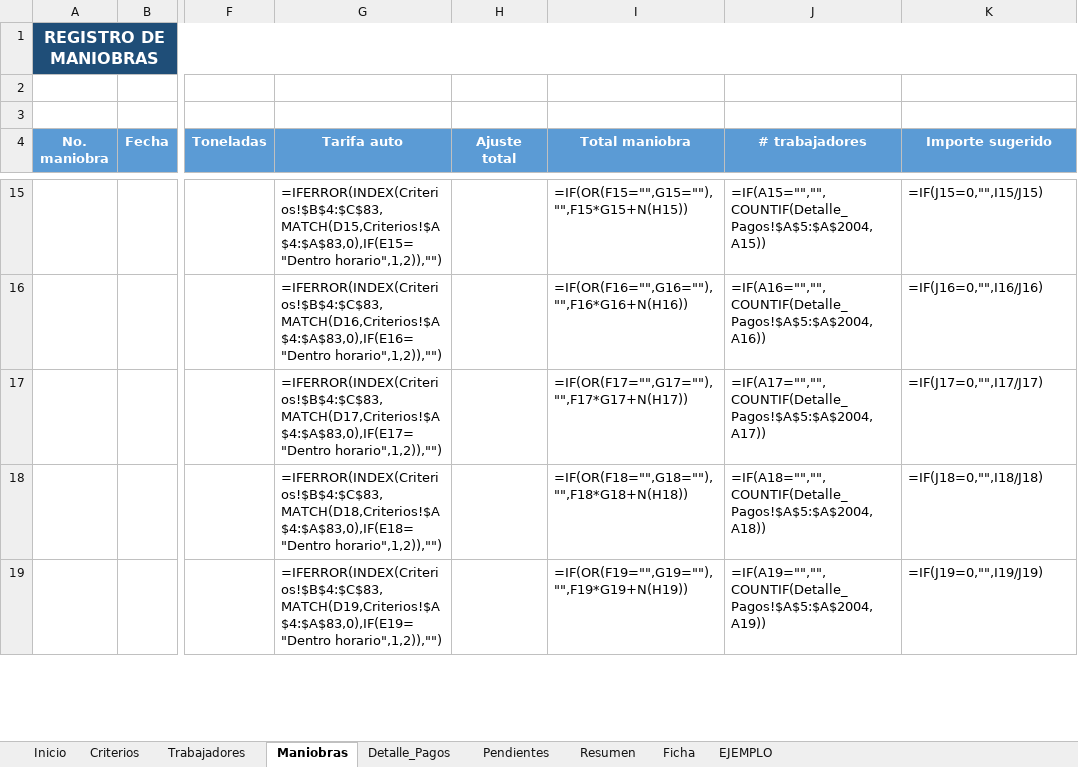
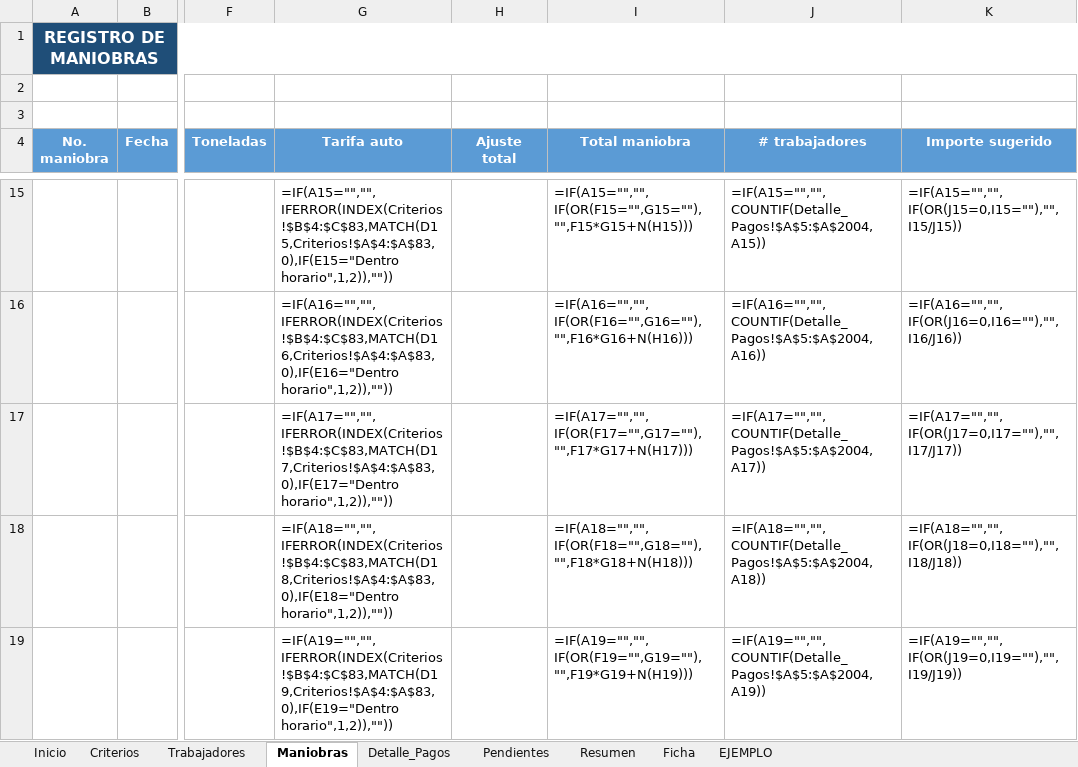
Before and after one commit to Alfredo-ctrl/excel-maniobras-descarga, an Excel workbook: archivos/EJEMPLO LOBA - version con datos de prueba.xlsx, sheet Maniobras, drawn as a sheet; only a part is shown, gaps mark what is left out; values as stored, in another font and other column widths than the file's, no borders; formulas without a stored value are shown as written; conditional formats and table styles not drawn; the diff covers the shown part only; the diff names each change by its address in the sheet, - before the commit and + after, or states it on an @@ line.

```diff
--- a/archivos/EJEMPLO LOBA - version con datos de prueba.xlsx (sheet Maniobras)
+++ b/archivos/EJEMPLO LOBA - version con datos de prueba.xlsx (sheet Maniobras)
-G15 (Tarifa auto): =IFERROR(INDEX(Criterios!$B$4:$C$83,MATCH(D15,Criterios!$A$4:$A$83,0),IF(E15="Dentro horario",1,2)),"")
+G15 (Tarifa auto): =IF(A15="","",IFERROR(INDEX(Criterios!$B$4:$C$83,MATCH(D15,Criterios!$A$4:$A$83,0),IF(E15="Dentro horario",1,2)),""))
-I15 (Total maniobra): =IF(OR(F15="",G15=""),"",F15*G15+N(H15))
+I15 (Total maniobra): =IF(A15="","",IF(OR(F15="",G15=""),"",F15*G15+N(H15)))
-K15 (Importe sugerido): =IF(J15=0,"",I15/J15)
+K15 (Importe sugerido): =IF(A15="","",IF(OR(J15=0,I15=""),"",I15/J15))
-G16 (Tarifa auto): =IFERROR(INDEX(Criterios!$B$4:$C$83,MATCH(D16,Criterios!$A$4:$A$83,0),IF(E16="Dentro horario",1,2)),"")
+G16 (Tarifa auto): =IF(A16="","",IFERROR(INDEX(Criterios!$B$4:$C$83,MATCH(D16,Criterios!$A$4:$A$83,0),IF(E16="Dentro horario",1,2)),""))
-I16 (Total maniobra): =IF(OR(F16="",G16=""),"",F16*G16+N(H16))
+I16 (Total maniobra): =IF(A16="","",IF(OR(F16="",G16=""),"",F16*G16+N(H16)))
-K16 (Importe sugerido): =IF(J16=0,"",I16/J16)
+K16 (Importe sugerido): =IF(A16="","",IF(OR(J16=0,I16=""),"",I16/J16))
-G17 (Tarifa auto): =IFERROR(INDEX(Criterios!$B$4:$C$83,MATCH(D17,Criterios!$A$4:$A$83,0),IF(E17="Dentro horario",1,2)),"")
+G17 (Tarifa auto): =IF(A17="","",IFERROR(INDEX(Criterios!$B$4:$C$83,MATCH(D17,Criterios!$A$4:$A$83,0),IF(E17="Dentro horario",1,2)),""))
-I17 (Total maniobra): =IF(OR(F17="",G17=""),"",F17*G17+N(H17))
+I17 (Total maniobra): =IF(A17="","",IF(OR(F17="",G17=""),"",F17*G17+N(H17)))
-K17 (Importe sugerido): =IF(J17=0,"",I17/J17)
+K17 (Importe sugerido): =IF(A17="","",IF(OR(J17=0,I17=""),"",I17/J17))
-G18 (Tarifa auto): =IFERROR(INDEX(Criterios!$B$4:$C$83,MATCH(D18,Criterios!$A$4:$A$83,0),IF(E18="Dentro horario",1,2)),"")
+G18 (Tarifa auto): =IF(A18="","",IFERROR(INDEX(Criterios!$B$4:$C$83,MATCH(D18,Criterios!$A$4:$A$83,0),IF(E18="Dentro horario",1,2)),""))
-I18 (Total maniobra): =IF(OR(F18="",G18=""),"",F18*G18+N(H18))
+I18 (Total maniobra): =IF(A18="","",IF(OR(F18="",G18=""),"",F18*G18+N(H18)))
-K18 (Importe sugerido): =IF(J18=0,"",I18/J18)
+K18 (Importe sugerido): =IF(A18="","",IF(OR(J18=0,I18=""),"",I18/J18))
-G19 (Tarifa auto): =IFERROR(INDEX(Criterios!$B$4:$C$83,MATCH(D19,Criterios!$A$4:$A$83,0),IF(E19="Dentro horario",1,2)),"")
+G19 (Tarifa auto): =IF(A19="","",IFERROR(INDEX(Criterios!$B$4:$C$83,MATCH(D19,Criterios!$A$4:$A$83,0),IF(E19="Dentro horario",1,2)),""))
-I19 (Total maniobra): =IF(OR(F19="",G19=""),"",F19*G19+N(H19))
+I19 (Total maniobra): =IF(A19="","",IF(OR(F19="",G19=""),"",F19*G19+N(H19)))
-K19 (Importe sugerido): =IF(J19=0,"",I19/J19)
+K19 (Importe sugerido): =IF(A19="","",IF(OR(J19=0,I19=""),"",I19/J19))
```
Also changed, not shown: 1485 edited cells elsewhere in this sheet, sheet Ficha, hidden cells, archivos/EJEMPLO LOBA - limpio para usar.xlsx, 2 other files.
